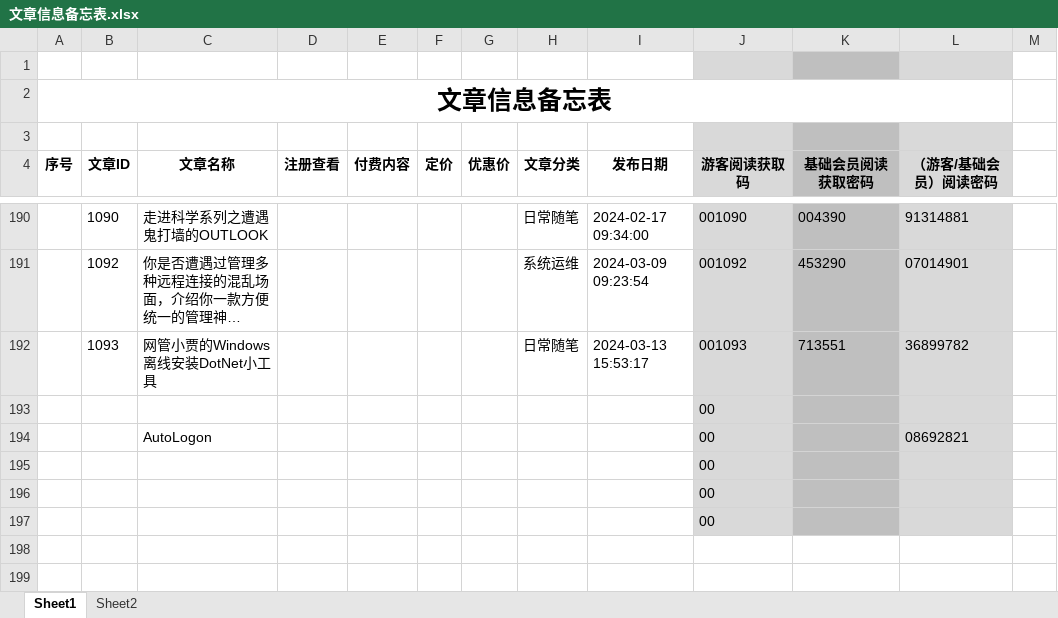
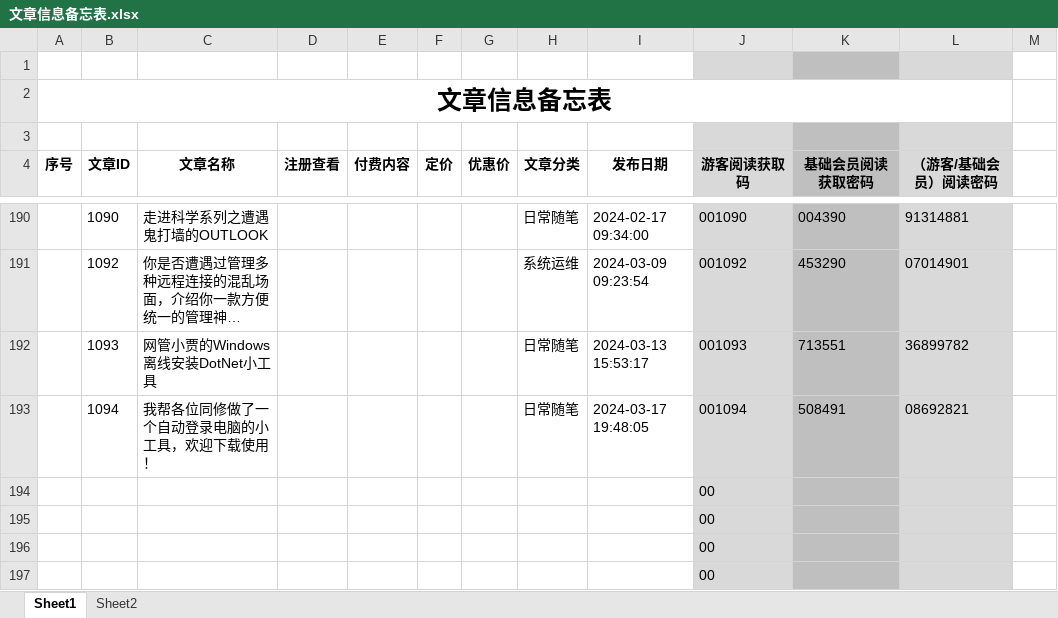
Before and after one commit to panxibei/writing, an Excel workbook: 11_付费课程/99.资料/文章信息备忘表.xlsx, sheet Sheet1, drawn as a sheet; only a part is shown, gaps mark what is left out; long unchanged cells end in …; values as stored, in another font and other column widths than the file's, no borders; conditional formats not drawn; removed rows and columns are numbered as before the commit, all else as after; the diff names each change by its address in the sheet, - before the commit and + after, or states it on an @@ line.

```diff
--- a/11_付费课程/99.资料/文章信息备忘表.xlsx (sheet Sheet1)
+++ b/11_付费课程/99.资料/文章信息备忘表.xlsx (sheet Sheet1)
+row 193:  | 1094 | 我帮各位同修做了一个自动登录电脑的小工具，欢迎下载使用！ |  |  |  |  | 日常随笔 | 2024-03-17 19:48:05 | 001094 | 508491 | 08692821
-row 194:  |  | AutoLogon |  |  |  |  |  |  | 00 |  | 08692821
```
Also changed, not shown: formulas that keep their value, 4 other files.
